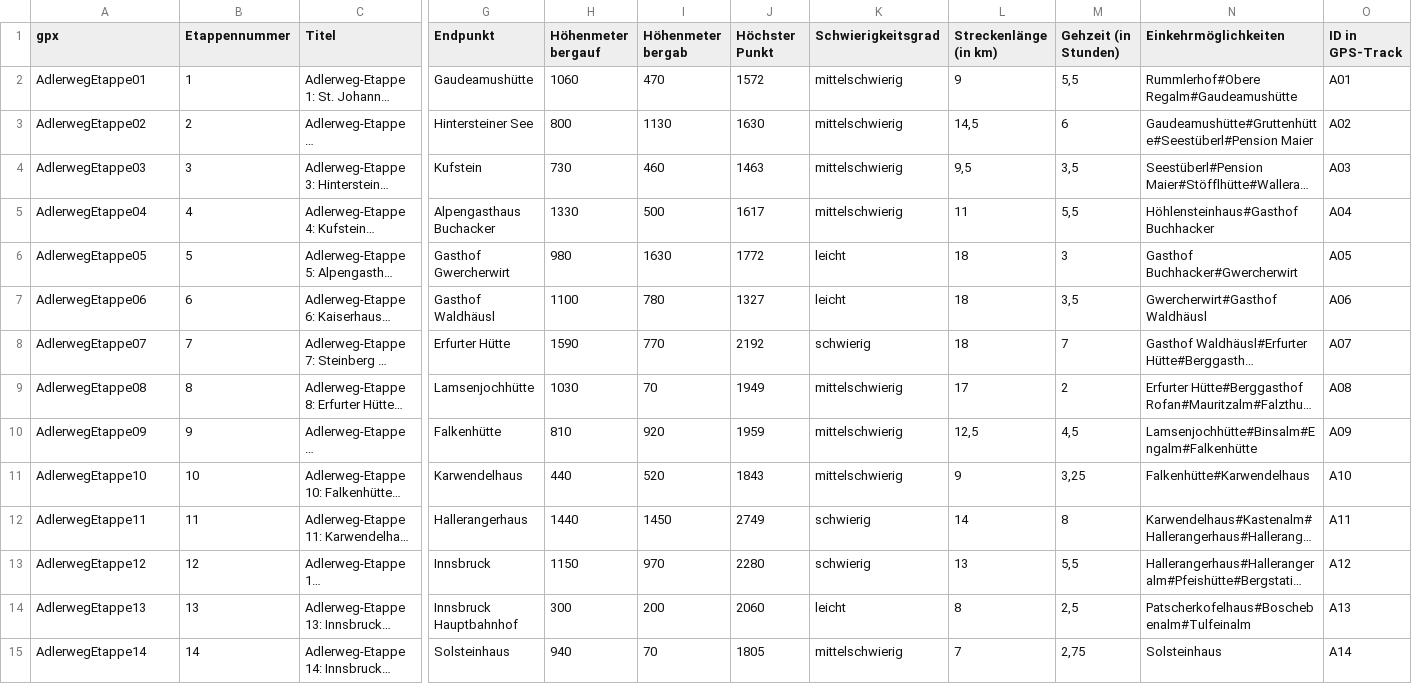
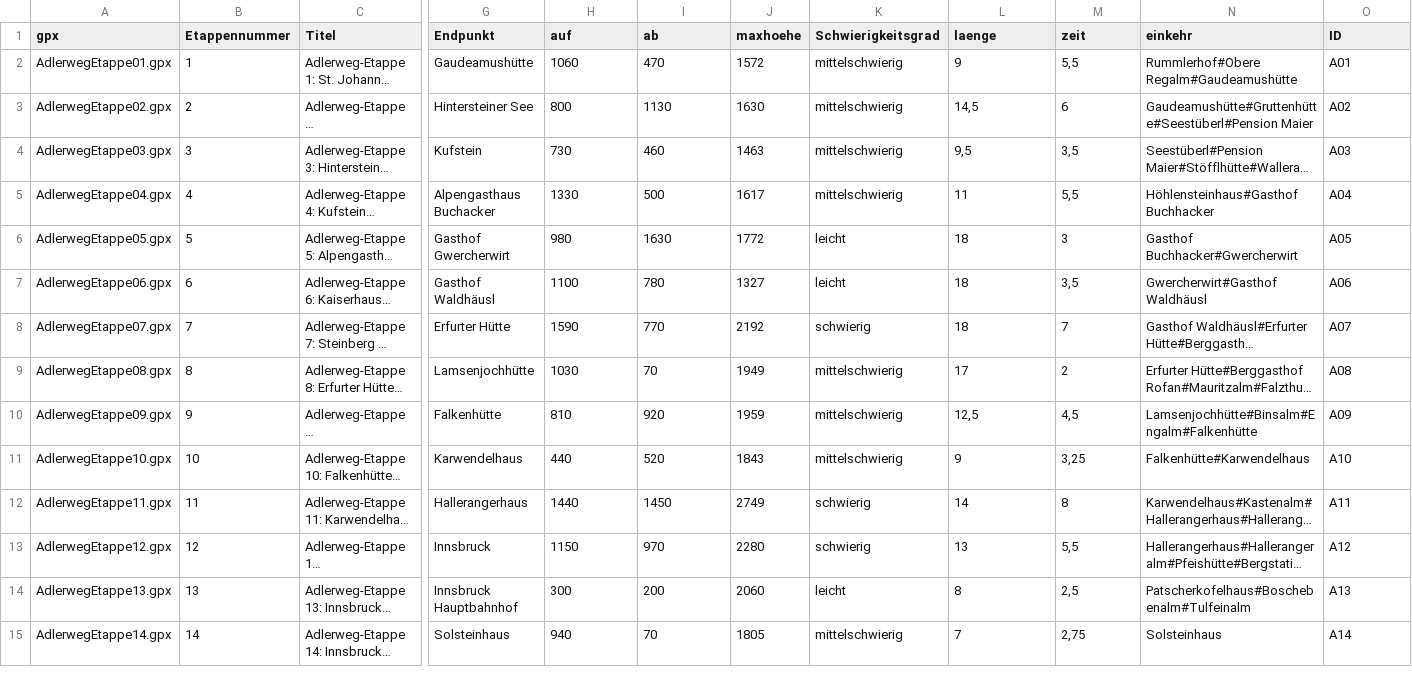
Before and after one commit to andik1955/andik1955.github.io, a CSV file: adlerwegNeu/data/TW_Adlerweg-Etappen.csv, drawn as a sheet; only a part is shown, gaps mark what is left out; long unchanged cells end in …; the diff covers the shown part only; the diff names each change by its address in the sheet, - before the commit and + after, or states it on an @@ line.

```diff
--- a/adlerwegNeu/data/TW_Adlerweg-Etappen.csv
+++ b/adlerwegNeu/data/TW_Adlerweg-Etappen.csv
-H1: Höhenmeter bergauf
+H1: auf
-I1: Höhenmeter bergab
+I1: ab
-J1: Höchster Punkt
+J1: maxhoehe
-L1: Streckenlänge (in km)
+L1: laenge
-M1: Gehzeit (in Stunden)
+M1: zeit
-N1: Einkehrmöglichkeiten
+N1: einkehr
-O1: ID in GPS-Track
+O1: ID
-A2 (gpx): AdlerwegEtappe01
+A2 (gpx): AdlerwegEtappe01.gpx
-A3 (gpx): AdlerwegEtappe02
+A3 (gpx): AdlerwegEtappe02.gpx
-A4 (gpx): AdlerwegEtappe03
+A4 (gpx): AdlerwegEtappe03.gpx
-A5 (gpx): AdlerwegEtappe04
+A5 (gpx): AdlerwegEtappe04.gpx
-A6 (gpx): AdlerwegEtappe05
+A6 (gpx): AdlerwegEtappe05.gpx
-A7 (gpx): AdlerwegEtappe06
+A7 (gpx): AdlerwegEtappe06.gpx
-A8 (gpx): AdlerwegEtappe07
+A8 (gpx): AdlerwegEtappe07.gpx
-A9 (gpx): AdlerwegEtappe08
+A9 (gpx): AdlerwegEtappe08.gpx
-A10 (gpx): AdlerwegEtappe09
+A10 (gpx): AdlerwegEtappe09.gpx
-A11 (gpx): AdlerwegEtappe10
+A11 (gpx): AdlerwegEtappe10.gpx
-A12 (gpx): AdlerwegEtappe11
+A12 (gpx): AdlerwegEtappe11.gpx
-A13 (gpx): AdlerwegEtappe12
+A13 (gpx): AdlerwegEtappe12.gpx
-A14 (gpx): AdlerwegEtappe13
+A14 (gpx): AdlerwegEtappe13.gpx
-A15 (gpx): AdlerwegEtappe14
+A15 (gpx): AdlerwegEtappe14.gpx
```
Also changed, not shown: 19 edited cells elsewhere in this file, 2 other files.
